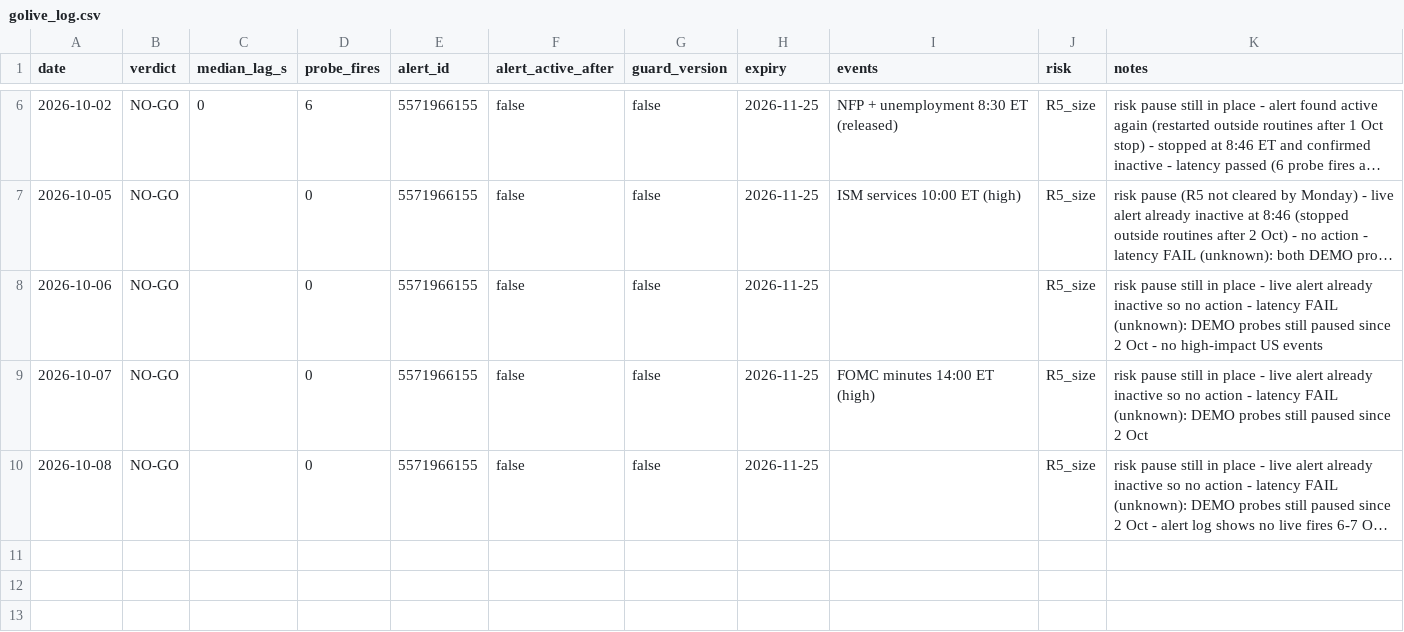
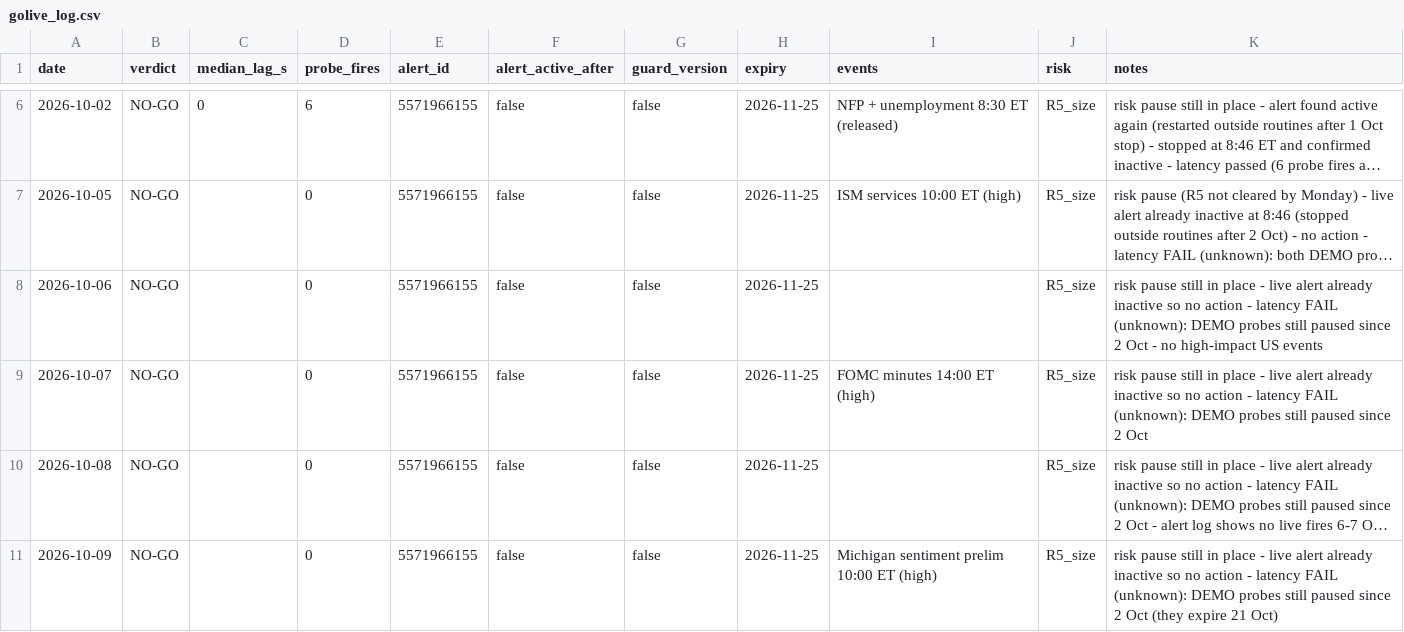
Before and after one commit to tosodo/QuantC, a CSV file: research/orb_breakout/ops/golive_log.csv, drawn as a sheet; only a part is shown, gaps mark what is left out; long unchanged cells end in …; the diff names each change by its address in the sheet, - before the commit and + after, or states it on an @@ line.

```diff
--- a/research/orb_breakout/ops/golive_log.csv
+++ b/research/orb_breakout/ops/golive_log.csv
+row 11: 2026-10-09 | NO-GO |  | 0 | 5571966155 | false | false | 2026-11-25 | Michigan sentiment prelim 10:00 ET (high) | R5_size | risk pause still in place - live alert already inactive so no action - latency FAIL (unknown): DEMO probes still paused since 2 Oct (they expire 21 Oct)
```
